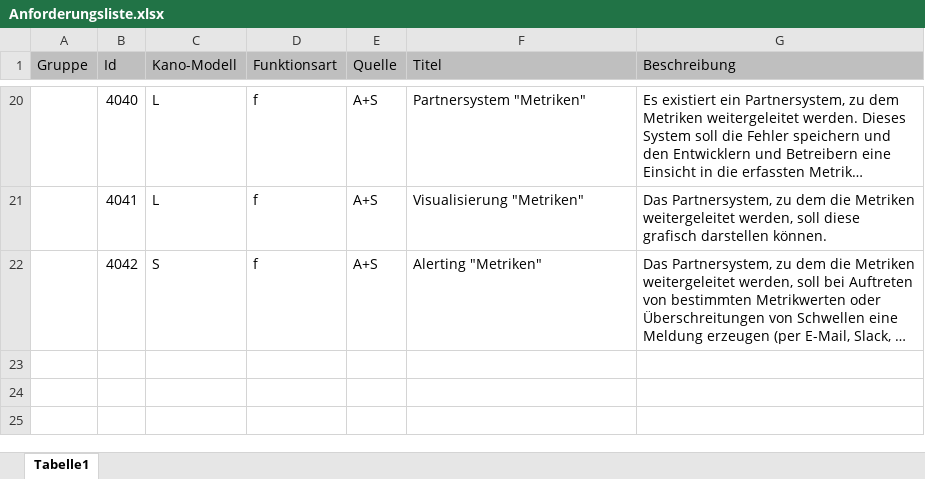
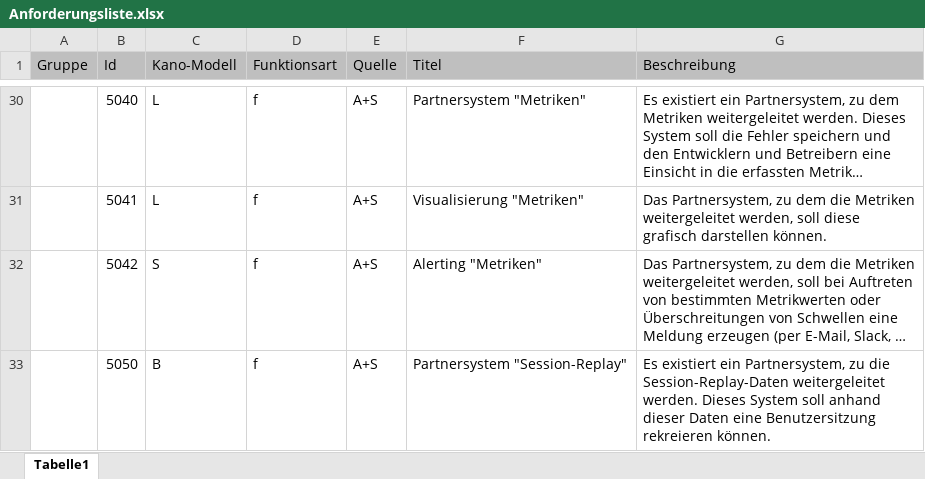
Before and after one commit to JapuDCret/bachelorarbeit, an Excel workbook: data/anforderungsliste/Anforderungsliste.xlsx, sheet Tabelle1, drawn as a sheet; only a part is shown, gaps mark what is left out; long unchanged cells end in …; values as stored, in another font and other column widths than the file's, no borders; addresses are those after the commit; the diff covers the shown part only; the diff names each change by its address in the sheet, - before the commit and + after, or states it on an @@ line.

```diff
--- a/data/anforderungsliste/Anforderungsliste.xlsx (sheet Tabelle1)
+++ b/data/anforderungsliste/Anforderungsliste.xlsx (sheet Tabelle1)
-B30 (Id): 4040
+B30 (Id): 5040
-B31 (Id): 4041
+B31 (Id): 5041
-B32 (Id): 4042
+B32 (Id): 5042
+row 33:  | 5050 | B | f | A+S | Partnersystem "Session-Replay" | Es existiert ein Partnersystem, zu die Session-Replay-Daten weitergeleitet werden. Dieses System soll anhand dieser Daten eine Benutzersitzung rekreieren können.
```
Also changed, not shown: 10 added rows, 20 edited cells and cell formats elsewhere in this sheet, 4 other files.
